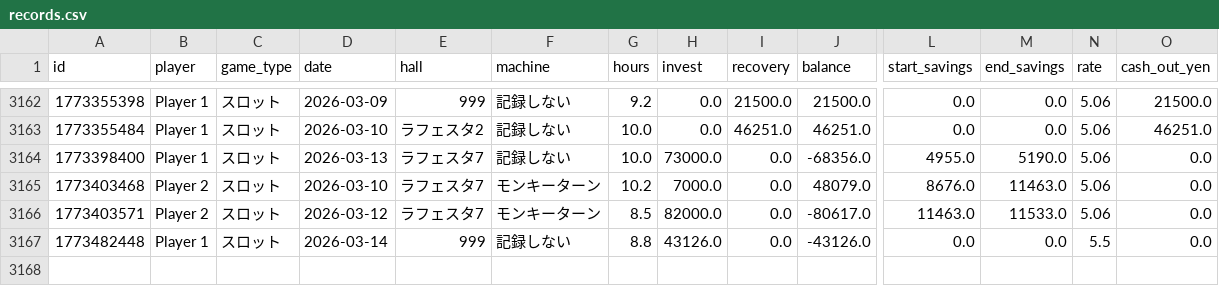
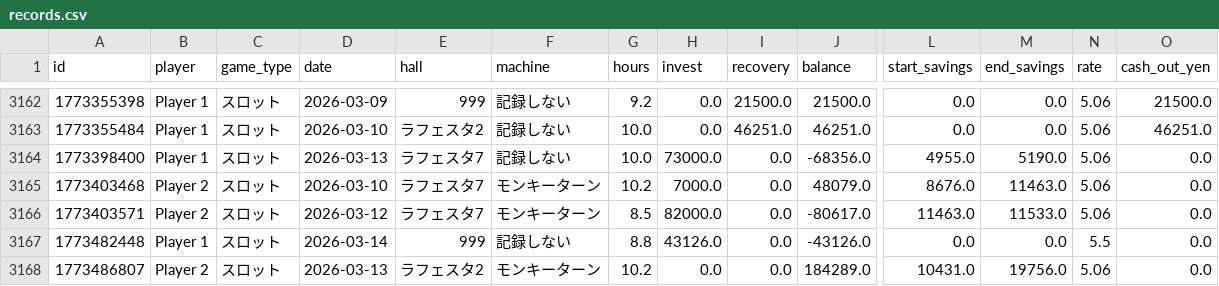
Before and after one commit to nabesaka499-netizen/my-pachinko-ledger, a CSV file: records.csv, drawn as a sheet; only a part is shown, gaps mark what is left out; rows hold the shown columns only; the diff names each change by its address in the sheet, - before the commit and + after, or states it on an @@ line.

Commit message:
Update @ 2026-03-14 20:13

```diff
--- a/records.csv
+++ b/records.csv
+row 3168: 1773486807 | Player 2 | スロット | 2026-03-13 | ラフェスタ2 | モンキーターン | 10.2 | 0.0 | 0.0 | 184289.0 | 10431.0 | 19756.0 | 5.06 | 0.0
```
